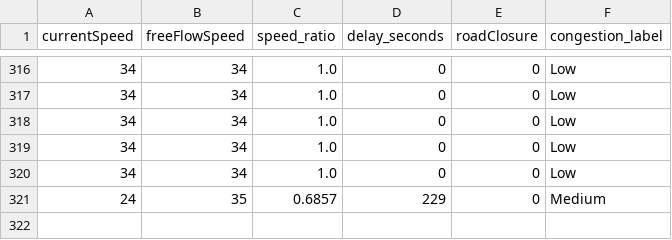
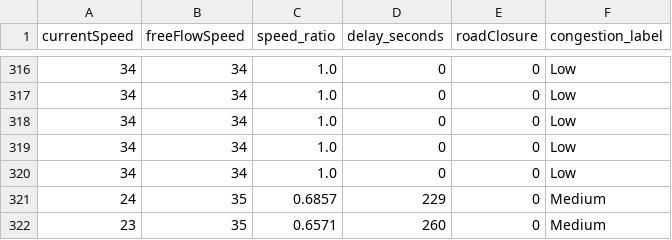
Before and after one commit to angel-2006/Traffic_Predictive_Project, a CSV file: data/tomtom_training_data.csv, drawn as a sheet; only a part is shown, gaps mark what is left out.

```diff
--- a/data/tomtom_training_data.csv
+++ b/data/tomtom_training_data.csv
@@ -321 +321,2 @@ currentSpeed,freeFlowSpeed,speed_ratio,delay_seconds,roadClosure,congestion_labe
 24,35,0.6857,229,0,Medium
+23,35,0.6571,260,0,Medium
```
Also changed, not shown: data/tomtom_traffic.csv.
